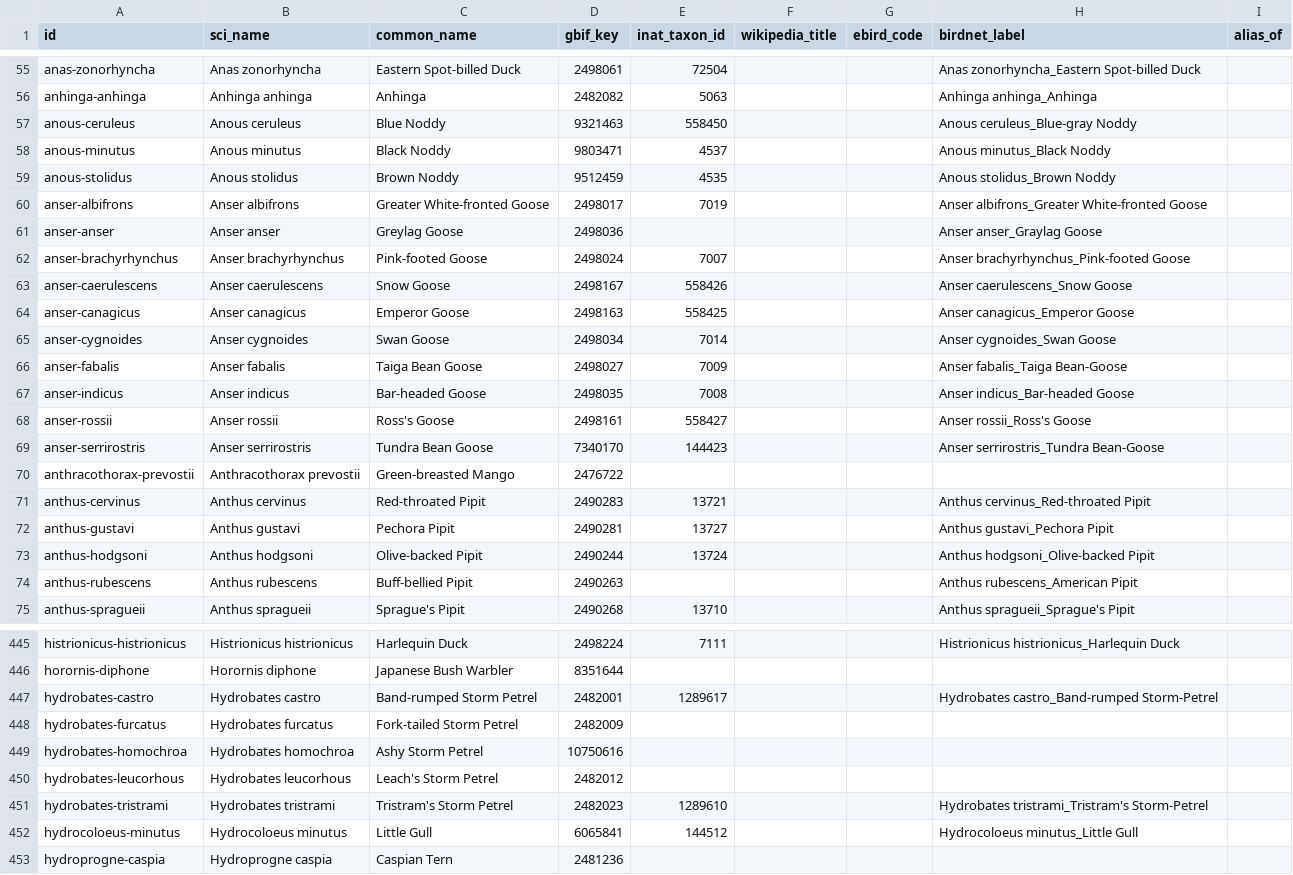
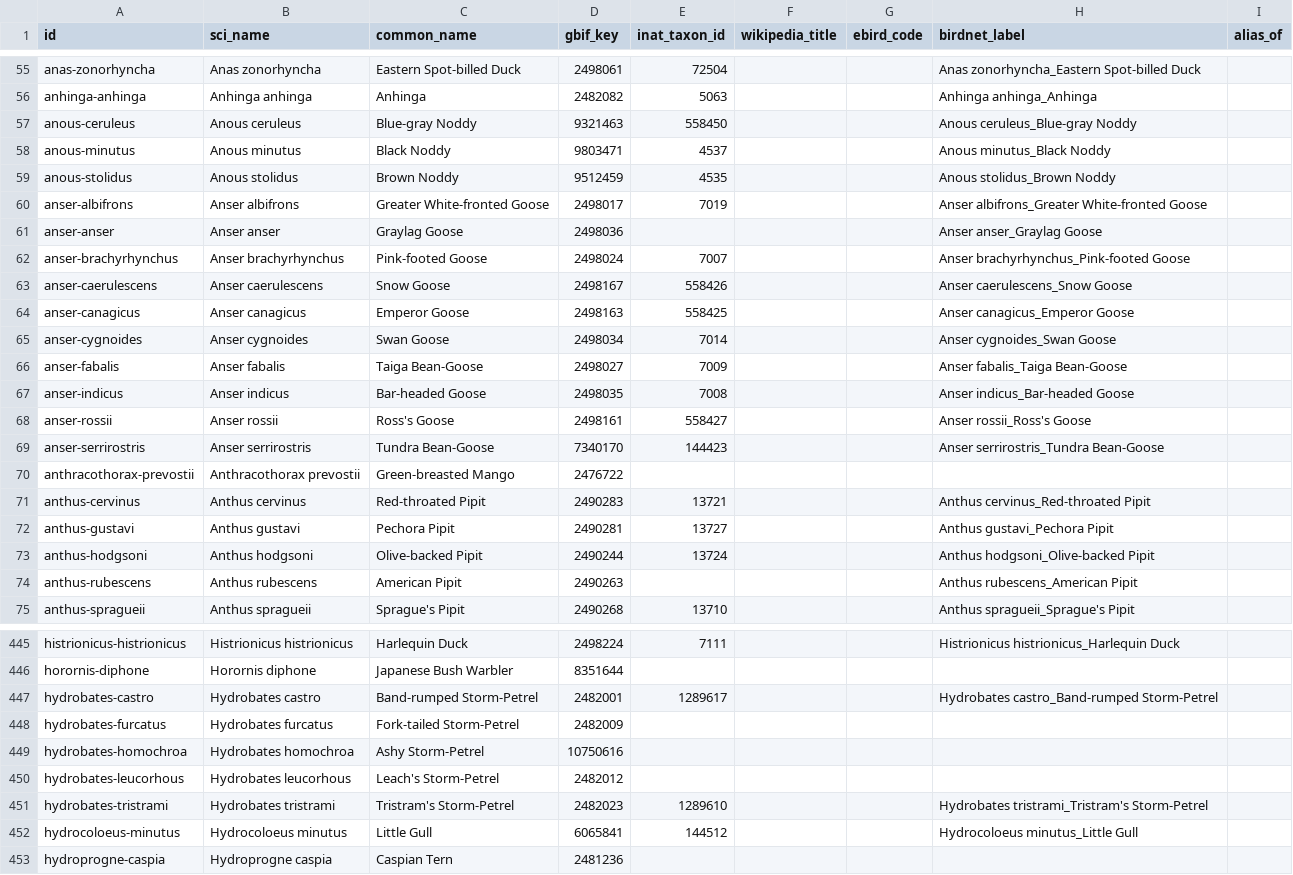
Before and after one commit to Ian-Costa18/AviAnki, a CSV file: src/avianki/data/species.csv, drawn as a sheet; only a part is shown, gaps mark what is left out; the diff covers the shown part only.

```diff
--- a/src/avianki/data/species.csv
+++ b/src/avianki/data/species.csv
@@ -56,3 +56,3 @@ anas-zonorhyncha,Anas zonorhyncha,Eastern Spot-billed Duck,2498061,72504,,,Anas
 anhinga-anhinga,Anhinga anhinga,Anhinga,2482082,5063,,,Anhinga anhinga_Anhinga,
-anous-ceruleus,Anous ceruleus,Blue Noddy,9321463,558450,,,Anous ceruleus_Blue-gray Noddy,
+anous-ceruleus,Anous ceruleus,Blue-gray Noddy,9321463,558450,,,Anous ceruleus_Blue-gray Noddy,
 anous-minutus,Anous minutus,Black Noddy,9803471,4537,,,Anous minutus_Black Noddy,
@@ -60,3 +60,3 @@ anous-stolidus,Anous stolidus,Brown Noddy,9512459,4535,,,Anous stolidus_Brown No
 anser-albifrons,Anser albifrons,Greater White-fronted Goose,2498017,7019,,,Anser albifrons_Greater White-fronted Goose,
-anser-anser,Anser anser,Greylag Goose,2498036,,,,Anser anser_Graylag Goose,
+anser-anser,Anser anser,Graylag Goose,2498036,,,,Anser anser_Graylag Goose,
 anser-brachyrhynchus,Anser brachyrhynchus,Pink-footed Goose,2498024,7007,,,Anser brachyrhynchus_Pink-footed Goose,
@@ -65,6 +65,6 @@ anser-canagicus,Anser canagicus,Emperor Goose,2498163,558425,,,Anser canagicus_E
 anser-cygnoides,Anser cygnoides,Swan Goose,2498034,7014,,,Anser cygnoides_Swan Goose,
-anser-fabalis,Anser fabalis,Taiga Bean Goose,2498027,7009,,,Anser fabalis_Taiga Bean-Goose,
+anser-fabalis,Anser fabalis,Taiga Bean-Goose,2498027,7009,,,Anser fabalis_Taiga Bean-Goose,
 anser-indicus,Anser indicus,Bar-headed Goose,2498035,7008,,,Anser indicus_Bar-headed Goose,
 anser-rossii,Anser rossii,Ross's Goose,2498161,558427,,,Anser rossii_Ross's Goose,
-anser-serrirostris,Anser serrirostris,Tundra Bean Goose,7340170,144423,,,Anser serrirostris_Tundra Bean-Goose,
+anser-serrirostris,Anser serrirostris,Tundra Bean-Goose,7340170,144423,,,Anser serrirostris_Tundra Bean-Goose,
 anthracothorax-prevostii,Anthracothorax prevostii,Green-breasted Mango,2476722,,,,,
@@ -73,3 +73,3 @@ anthus-gustavi,Anthus gustavi,Pechora Pipit,2490281,13727,,,Anthus gustavi_Pecho
 anthus-hodgsoni,Anthus hodgsoni,Olive-backed Pipit,2490244,13724,,,Anthus hodgsoni_Olive-backed Pipit,
-anthus-rubescens,Anthus rubescens,Buff-bellied Pipit,2490263,,,,Anthus rubescens_American Pipit,
+anthus-rubescens,Anthus rubescens,American Pipit,2490263,,,,Anthus rubescens_American Pipit,
 anthus-spragueii,Anthus spragueii,Sprague's Pipit,2490268,13710,,,Anthus spragueii_Sprague's Pipit,
@@ -446,7 +446,7 @@ histrionicus-histrionicus,Histrionicus histrionicus,Harlequin Duck,2498224,7111,
 horornis-diphone,Horornis diphone,Japanese Bush Warbler,8351644,,,,,
-hydrobates-castro,Hydrobates castro,Band-rumped Storm Petrel,2482001,1289617,,,Hydrobates castro_Band-rumped Storm-Petrel,
-hydrobates-furcatus,Hydrobates furcatus,Fork-tailed Storm Petrel,2482009,,,,,
-hydrobates-homochroa,Hydrobates homochroa,Ashy Storm Petrel,10750616,,,,,
-hydrobates-leucorhous,Hydrobates leucorhous,Leach's Storm Petrel,2482012,,,,,
-hydrobates-tristrami,Hydrobates tristrami,Tristram's Storm Petrel,2482023,1289610,,,Hydrobates tristrami_Tristram's Storm-Petrel,
+hydrobates-castro,Hydrobates castro,Band-rumped Storm-Petrel,2482001,1289617,,,Hydrobates castro_Band-rumped Storm-Petrel,
+hydrobates-furcatus,Hydrobates furcatus,Fork-tailed Storm-Petrel,2482009,,,,,
+hydrobates-homochroa,Hydrobates homochroa,Ashy Storm-Petrel,10750616,,,,,
+hydrobates-leucorhous,Hydrobates leucorhous,Leach's Storm-Petrel,2482012,,,,,
+hydrobates-tristrami,Hydrobates tristrami,Tristram's Storm-Petrel,2482023,1289610,,,Hydrobates tristrami_Tristram's Storm-Petrel,
 hydrocoloeus-minutus,Hydrocoloeus minutus,Little Gull,6065841,144512,,,Hydrocoloeus minutus_Little Gull,
```
Also changed, not shown: 101 edited cells elsewhere in this file, 3 other files.
